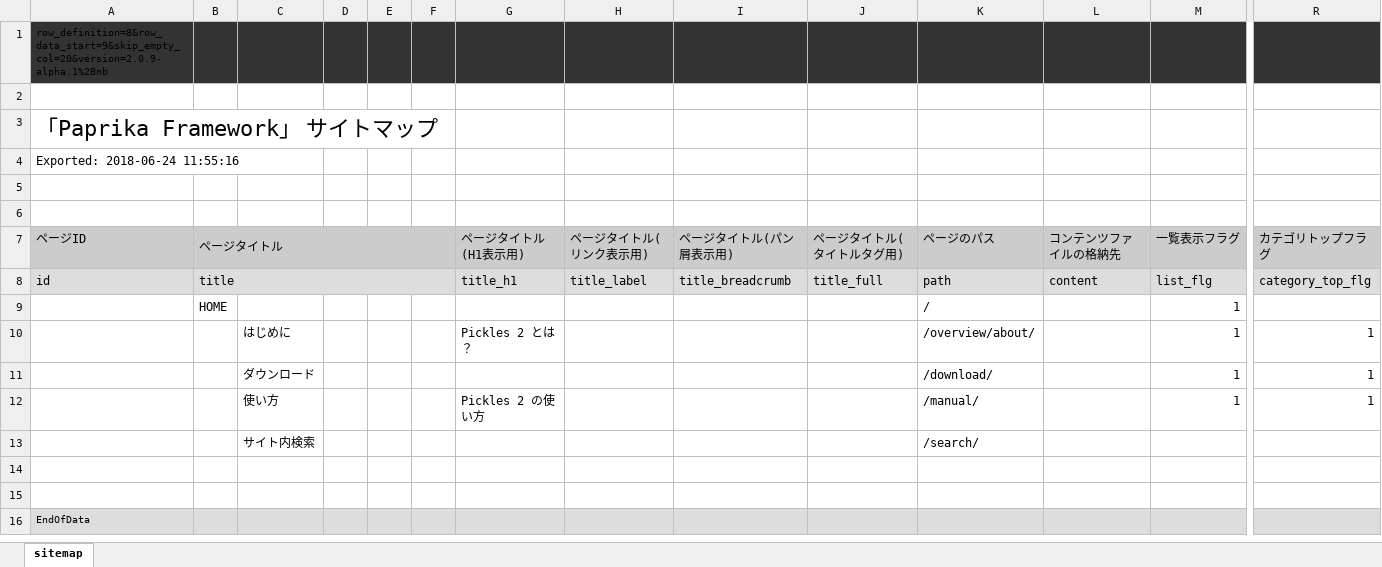
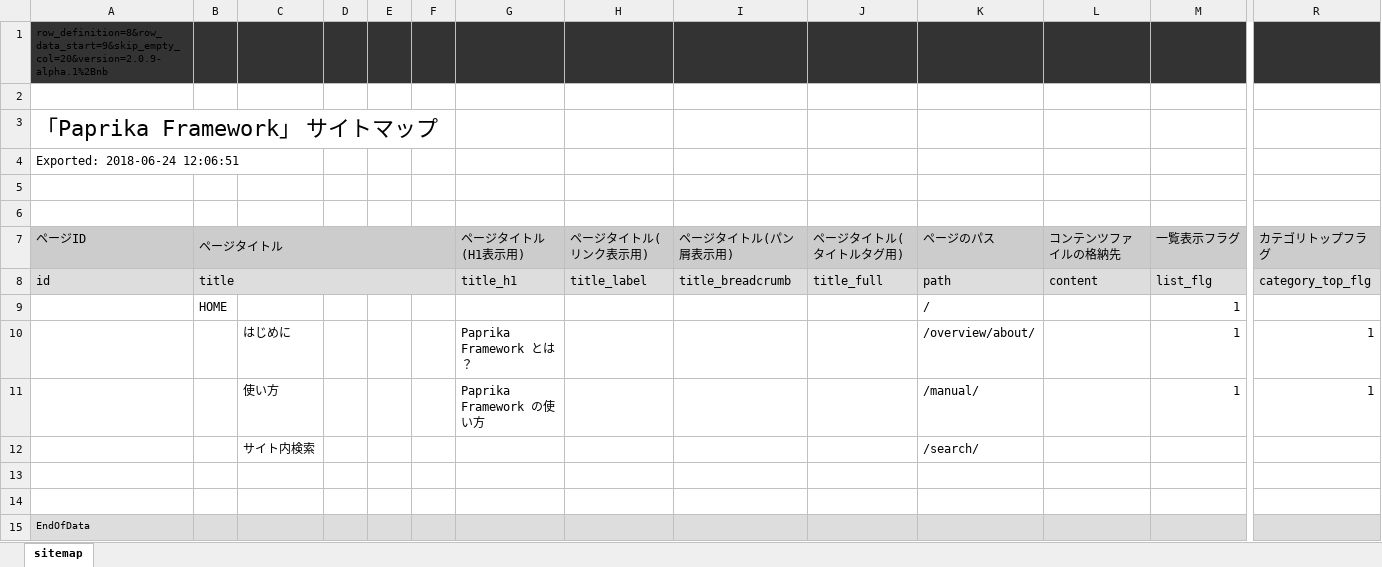
Before and after one commit to tomk79/px2-paprika.pxt.jp, an Excel workbook: htdocs/px-files/sitemaps/sitemap.xlsx, sheet sitemap, drawn as a sheet; only a part is shown, gaps mark what is left out; values as stored, in another font and other column widths than the file's, no borders; removed rows and columns are numbered as before the commit, all else as after; rows hold the shown columns only; the diff names each change by its address in the sheet, - before the commit and + after, or states it on an @@ line.

```diff
--- a/htdocs/px-files/sitemaps/sitemap.xlsx (sheet sitemap)
+++ b/htdocs/px-files/sitemaps/sitemap.xlsx (sheet sitemap)
-A4 (ページID): Exported: 2018-06-24 11:55:16
+A4 (ページID): Exported: 2018-06-24 12:06:51
-G10 (ページタイトル(H1表示用)): Pickles 2 とは？
+G10 (ページタイトル(H1表示用)): Paprika Framework とは？
-row 11:  |  | ダウンロード |  |  |  |  |  |  |  | /download/ |  | 1 | 1
-G11 (ページタイトル(H1表示用)): Pickles 2 の使い方
+G11 (ページタイトル(H1表示用)): Paprika Framework の使い方
```
Also changed, not shown: 17 other files.
